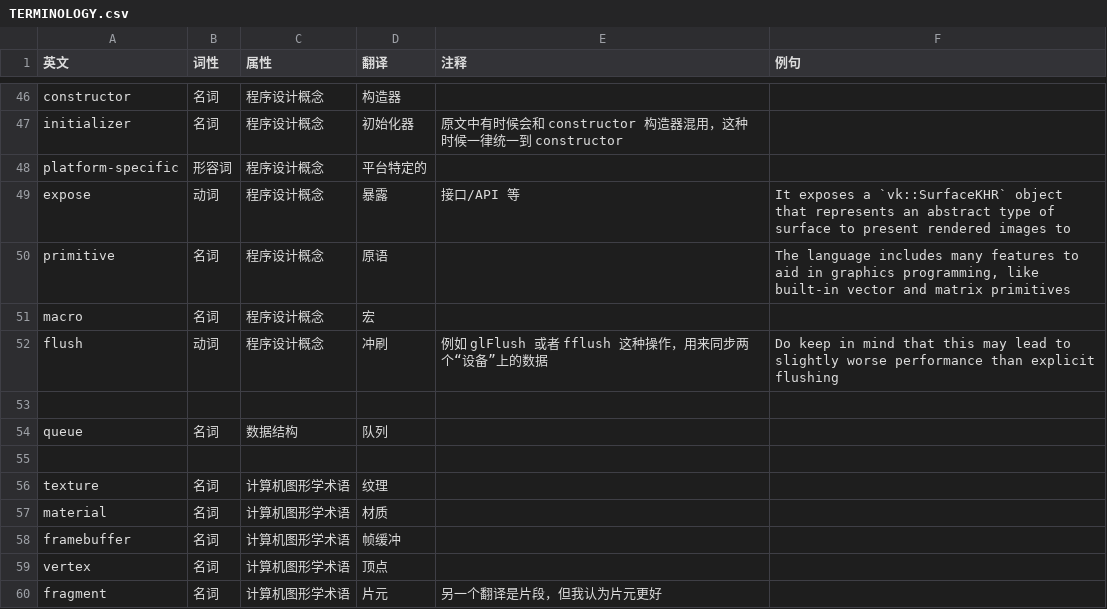
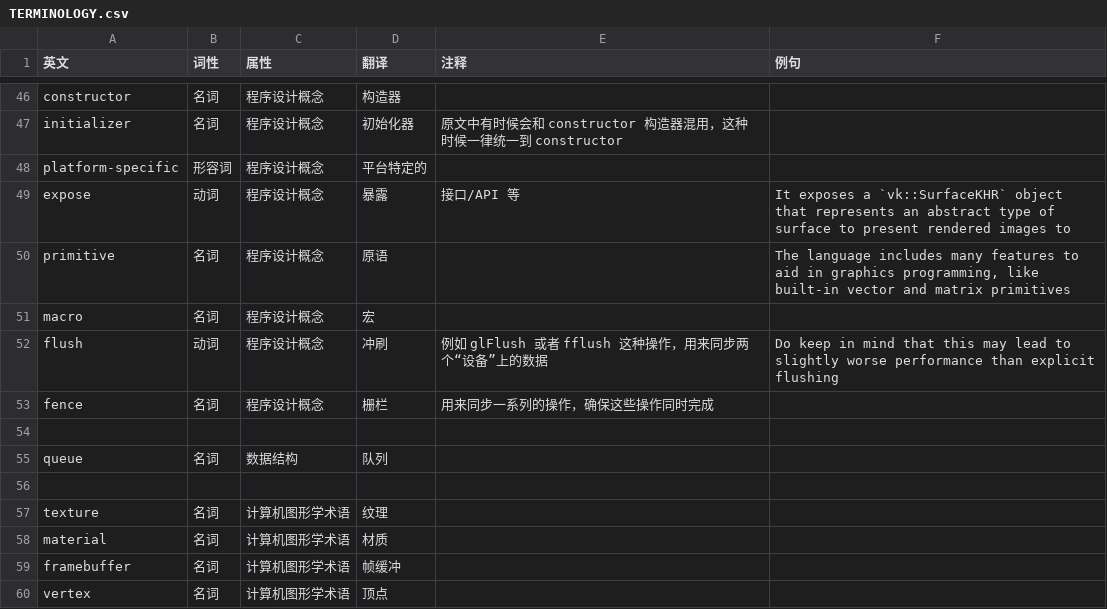
Before and after one commit to chuigda/Vulkan-Tutorial-Rust-CN, a CSV file: TERMINOLOGY.csv, drawn as a sheet; only a part is shown, gaps mark what is left out; the shorter side is filled out with more unchanged rows; the diff names each change by its address in the sheet, - before the commit and + after, or states it on an @@ line.

Commit message:
add fence to TERMINOLOGY.csv

```diff
--- a/TERMINOLOGY.csv
+++ b/TERMINOLOGY.csv
+row 53: fence | 名词 | 程序设计概念 | 栅栏 | 用来同步一系列的操作，确保这些操作同时完成
```
